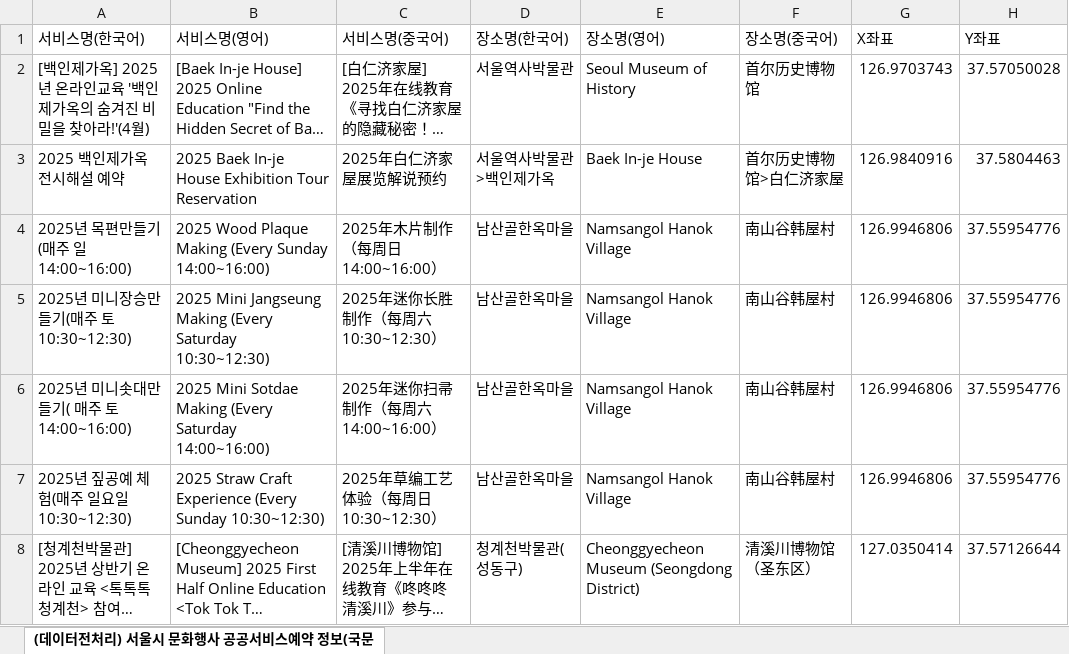
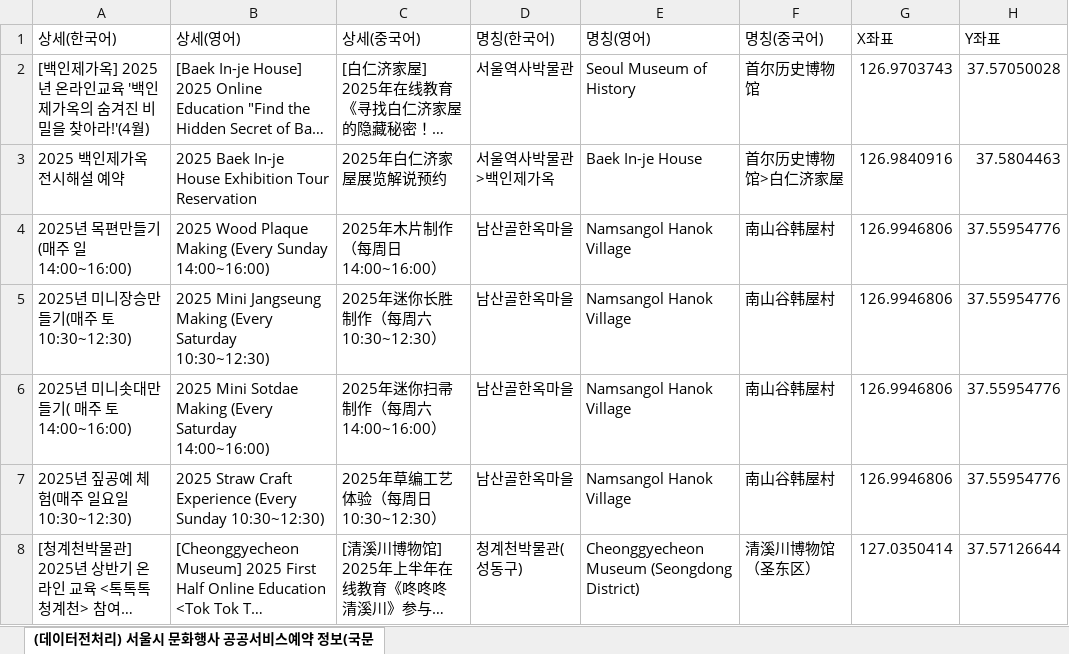
Before and after one commit to jungmin777/steamlit, an Excel workbook: 서울시 문화행사 공공서비스예약 정보(한국어+영어+중국어).xlsx, sheet (데이터전처리) 서울시 문화행사 공공서비스예약 정보(국문, drawn as a sheet; only a part is shown; long unchanged cells end in …; values as stored, in another font and other column widths than the file's, no borders; the diff names each change by its address in the sheet, - before the commit and + after, or states it on an @@ line.

```diff
--- a/서울시 문화행사 공공서비스예약 정보(한국어+영어+중국어).xlsx (sheet (데이터전처리) 서울시 문화행사 공공서비스예약 정보(국문)
+++ b/서울시 문화행사 공공서비스예약 정보(한국어+영어+중국어).xlsx (sheet (데이터전처리) 서울시 문화행사 공공서비스예약 정보(국문)
-A1: 서비스명(한국어)
+A1: 상세(한국어)
-B1: 서비스명(영어)
+B1: 상세(영어)
-C1: 서비스명(중국어)
+C1: 상세(중국어)
-D1: 장소명(한국어)
+D1: 명칭(한국어)
-E1: 장소명(영어)
+E1: 명칭(영어)
-F1: 장소명(중국어)
+F1: 명칭(중국어)
```
Also changed, not shown: 서울시 외국인전용 관광기념품 판매점 정보(한국어+영어+중국어).xlsx, 서울시 종로구 관광데이터 정보 (한국어+영어).xlsx, 2 other files.
